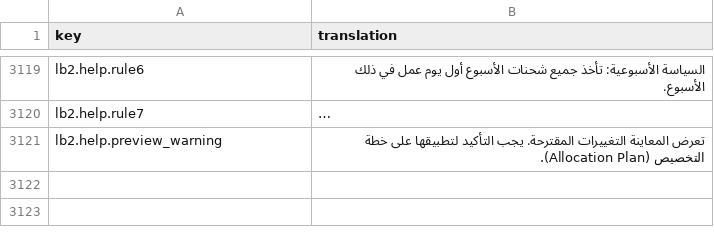
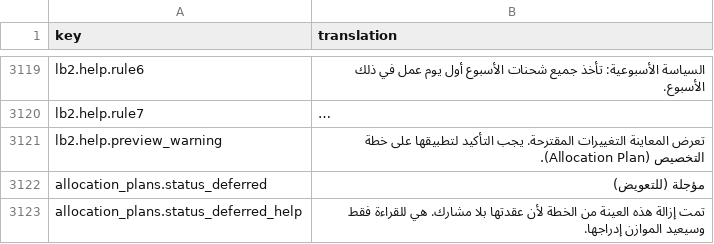
Before and after one commit to IgnacioFernandezSoriano/ONEMS, a CSV file: public/locales/ar.csv, drawn as a sheet; only a part is shown, gaps mark what is left out; long unchanged cells end in …; the diff names each change by its address in the sheet, - before the commit and + after, or states it on an @@ line.

```diff
--- a/public/locales/ar.csv
+++ b/public/locales/ar.csv
+row 3122: allocation_plans.status_deferred | مؤجلة (للتعويض)
+row 3123: allocation_plans.status_deferred_help | تمت إزالة هذه العينة من الخطة لأن عقدتها بلا مشارك. هي للقراءة فقط وسيعيد الموازن إدراجها.
```
Also changed, not shown: public/locales/en.csv, public/locales/es.csv, 9 other files.
